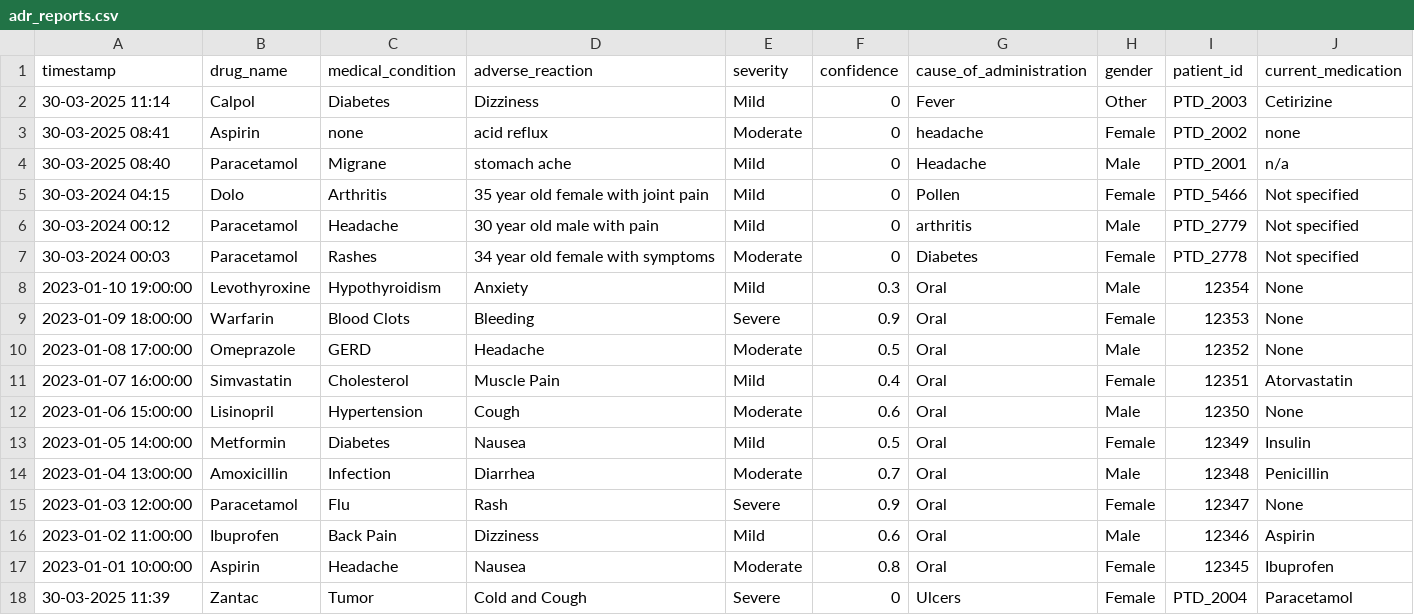
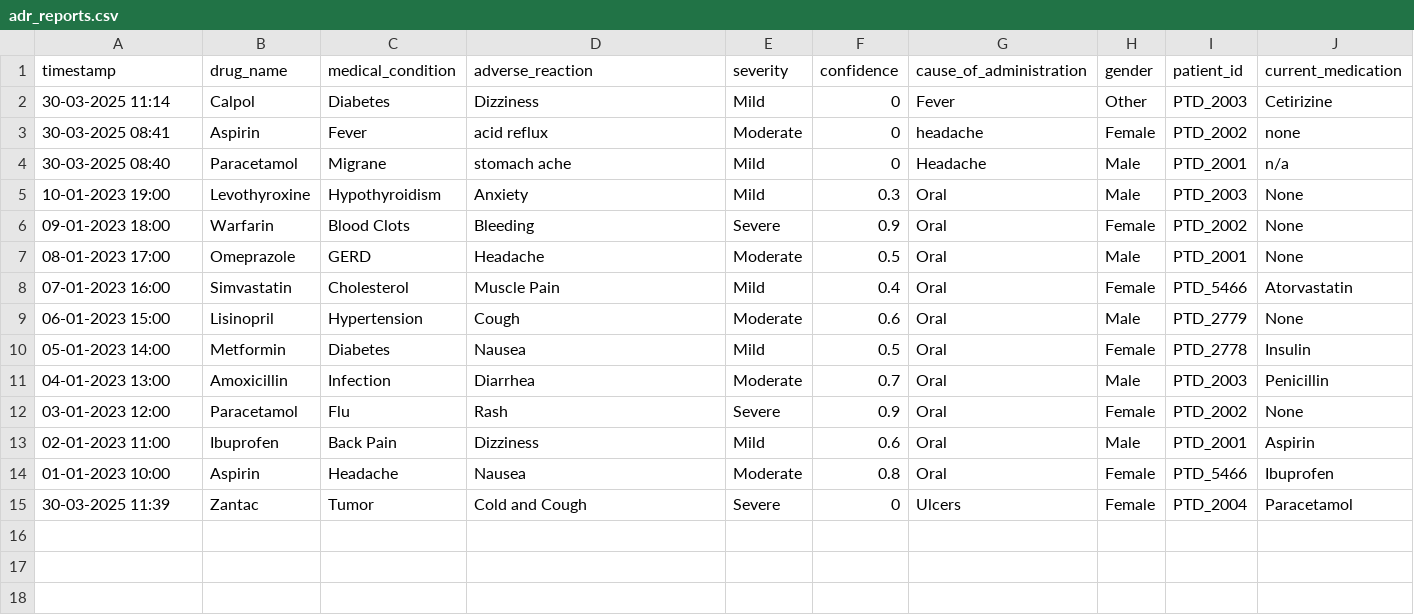
Before and after one commit to Bhatia06/CliniQAI, a CSV file: adr_reports.csv, drawn as a sheet.

```diff
--- a/adr_reports.csv
+++ b/adr_reports.csv
@@ -2,17 +2,14 @@ timestamp,drug_name,medical_condition,adverse_reaction,severity,confidence,cause
 30-03-2025 11:14,Calpol,Diabetes,Dizziness,Mild,0,Fever,Other,PTD_2003,Cetirizine
-30-03-2025 08:41,Aspirin,none,acid reflux,Moderate,0,headache,Female,PTD_2002,none
+30-03-2025 08:41,Aspirin,Fever,acid reflux,Moderate,0,headache,Female,PTD_2002,none
 30-03-2025 08:40,Paracetamol,Migrane,stomach ache,Mild,0,Headache,Male,PTD_2001,n/a
-30-03-2024 04:15,Dolo,Arthritis,35 year old female with joint pain,Mild,0,Pollen,Female,PTD_5466,Not specified
-30-03-2024 00:12,Paracetamol,Headache,30 year old male with pain,Mild,0,arthritis,Male,PTD_2779,Not specified
-30-03-2024 00:03,Paracetamol,Rashes,34 year old female with symptoms,Moderate,0,Diabetes,Female,PTD_2778,Not specified
-2023-01-10 19:00:00,Levothyroxine,Hypothyroidism,Anxiety,Mild,0.3,Oral,Male,12354,None
-2023-01-09 18:00:00,Warfarin,Blood Clots,Bleeding,Severe,0.9,Oral,Female,12353,None
-2023-01-08 17:00:00,Omeprazole,GERD,Headache,Moderate,0.5,Oral,Male,12352,None
-2023-01-07 16:00:00,Simvastatin,Cholesterol,Muscle Pain,Mild,0.4,Oral,Female,12351,Atorvastatin
-2023-01-06 15:00:00,Lisinopril,Hypertension,Cough,Moderate,0.6,Oral,Male,12350,None
-2023-01-05 14:00:00,Metformin,Diabetes,Nausea,Mild,0.5,Oral,Female,12349,Insulin
-2023-01-04 13:00:00,Amoxicillin,Infection,Diarrhea,Moderate,0.7,Oral,Male,12348,Penicillin
-2023-01-03 12:00:00,Paracetamol,Flu,Rash,Severe,0.9,Oral,Female,12347,None
-2023-01-02 11:00:00,Ibuprofen,Back Pain,Dizziness,Mild,0.6,Oral,Male,12346,Aspirin
-2023-01-01 10:00:00,Aspirin,Headache,Nausea,Moderate,0.8,Oral,Female,12345,Ibuprofen
+10-01-2023 19:00,Levothyroxine,Hypothyroidism,Anxiety,Mild,0.3,Oral,Male,PTD_2003,None
+09-01-2023 18:00,Warfarin,Blood Clots,Bleeding,Severe,0.9,Oral,Female,PTD_2002,None
+08-01-2023 17:00,Omeprazole,GERD,Headache,Moderate,0.5,Oral,Male,PTD_2001,None
+07-01-2023 16:00,Simvastatin,Cholesterol,Muscle Pain,Mild,0.4,Oral,Female,PTD_5466,Atorvastatin
+06-01-2023 15:00,Lisinopril,Hypertension,Cough,Moderate,0.6,Oral,Male,PTD_2779,None
+05-01-2023 14:00,Metformin,Diabetes,Nausea,Mild,0.5,Oral,Female,PTD_2778,Insulin
+04-01-2023 13:00,Amoxicillin,Infection,Diarrhea,Moderate,0.7,Oral,Male,PTD_2003,Penicillin
+03-01-2023 12:00,Paracetamol,Flu,Rash,Severe,0.9,Oral,Female,PTD_2002,None
+02-01-2023 11:00,Ibuprofen,Back Pain,Dizziness,Mild,0.6,Oral,Male,PTD_2001,Aspirin
+01-01-2023 10:00,Aspirin,Headache,Nausea,Moderate,0.8,Oral,Female,PTD_5466,Ibuprofen
 30-03-2025 11:39,Zantac,Tumor,Cold and Cough,Severe,0,Ulcers,Female,PTD_2004,Paracetamol
```
Also changed, not shown: 2 other files.
